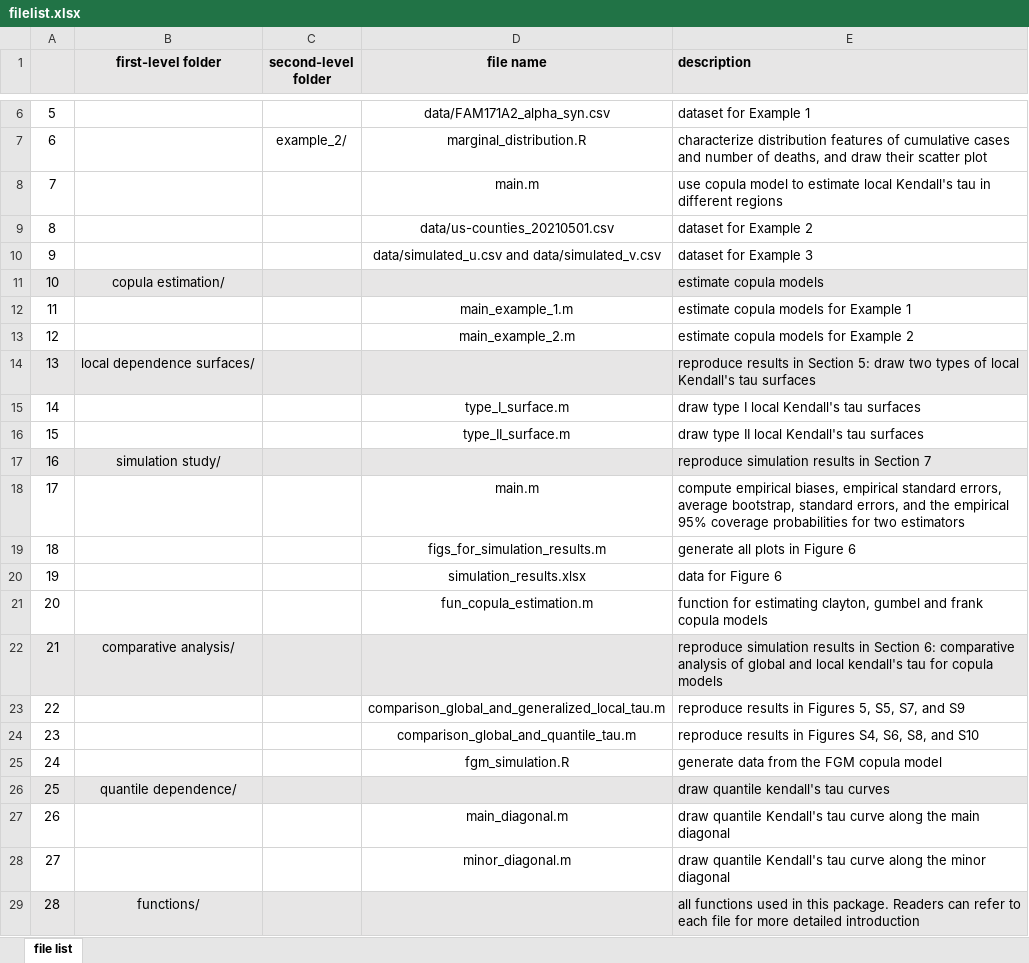
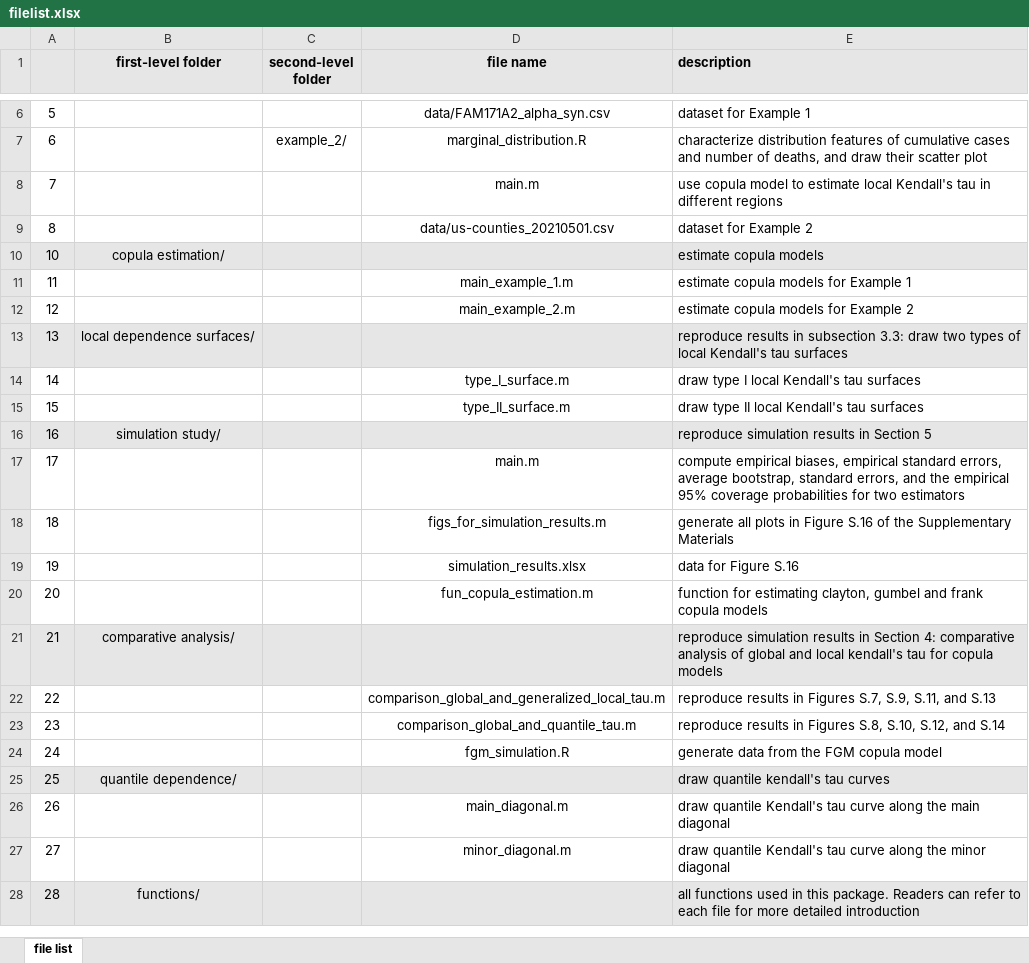
Before and after one commit to Huangzaixin/local-dependence-toolbox, an Excel workbook: filelist.xlsx, sheet file list, drawn as a sheet; only a part is shown, gaps mark what is left out; values as stored, in another font and other column widths than the file's, no borders; removed rows and columns are numbered as before the commit, all else as after; the diff names each change by its address in the sheet, - before the commit and + after, or states it on an @@ line.

```diff
--- a/filelist.xlsx (sheet file list)
+++ b/filelist.xlsx (sheet file list)
-row 10: 9 |  |  | data/simulated_u.csv and data/simulated_v.csv | dataset for Example 3
-E13 (description): …results in Section 5: draw two…
+E13 (description): …results in subsection 3.3: draw two…
-E16 (description): reproduce simulation results in Section 7
+E16 (description): reproduce simulation results in Section 5
-E18 (description): …in Figure 6
+E18 (description): …in Figure S.16 of the Supplementary Materials
-E19 (description): data for Figure 6
+E19 (description): data for Figure S.16
-E21 (description): …in Section 6: comparative analysis…
+E21 (description): …in Section 4: comparative analysis…
-E22 (description): …in Figures 5, S5, S7, and S9
+E22 (description): …in Figures S.7, S.9, S.11, and S.13
-E23 (description): …in Figures S4, S6, S8, and S10
+E23 (description): …in Figures S.8, S.10, S.12, and S.14
```
Also changed, not shown: 1 other file.
